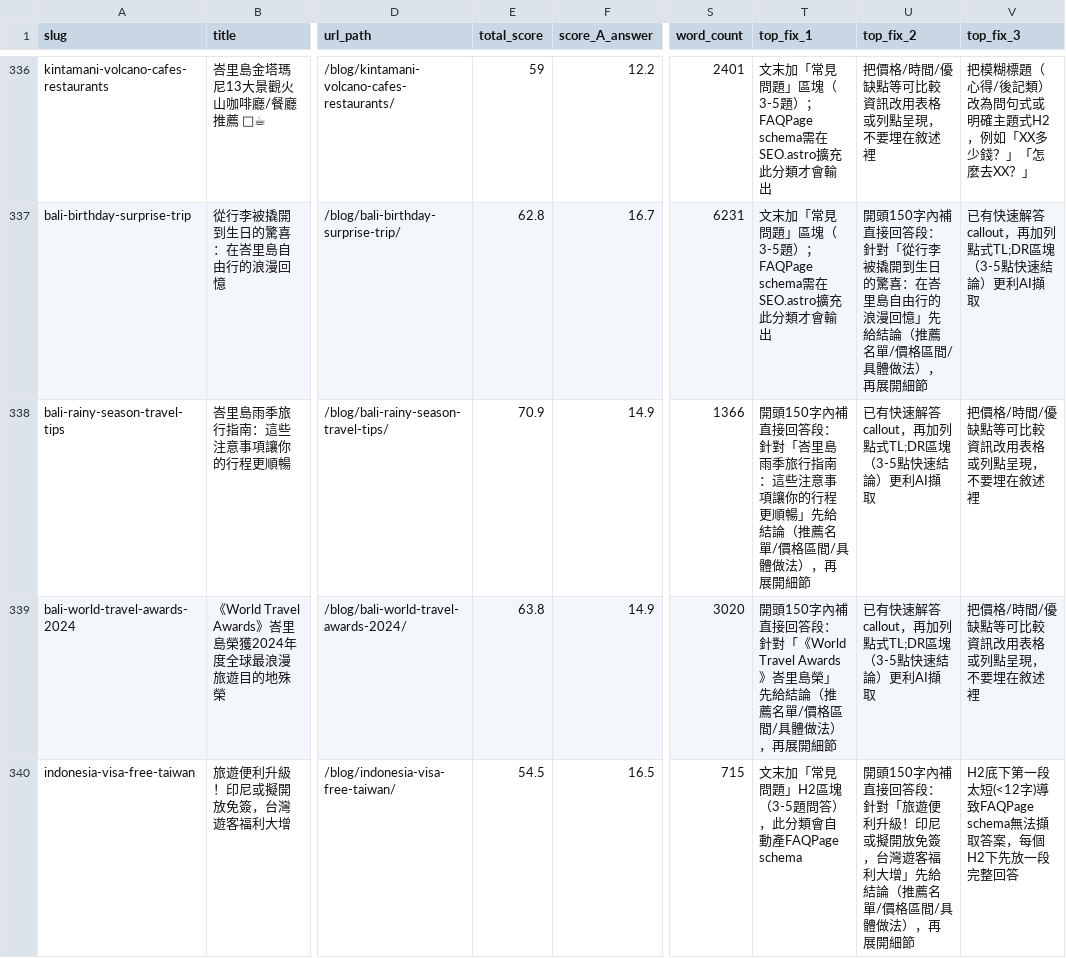
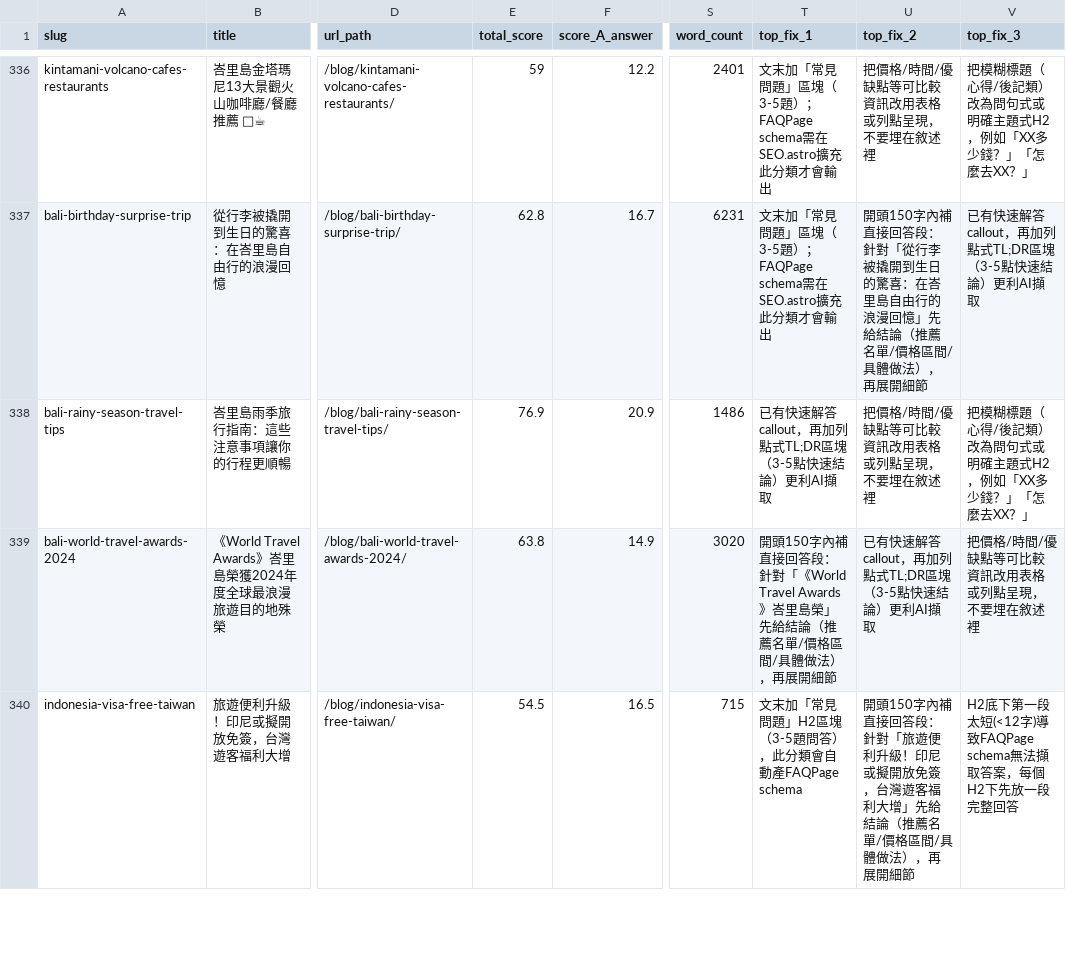
Before and after one commit to otbanha/baligo, a CSV file: aeo-audit-report.csv, drawn as a sheet; only a part is shown, gaps mark what is left out; the diff covers the shown part only; the diff names each change by its address in the sheet, - before the commit and + after, or states it on an @@ line.

```diff
--- a/aeo-audit-report.csv
+++ b/aeo-audit-report.csv
-E338 (total_score): 70.9
+E338 (total_score): 76.9
-F338 (score_A_answer): 14.9
+F338 (score_A_answer): 20.9
-S338 (word_count): 1366
+S338 (word_count): 1486
-T338 (top_fix_1): 開頭150字內補直接回答段：針對「峇里島雨季旅行指南：這些注意事項讓你的行程更順暢」先給結論（推薦名單/價格區間/具體做法），再展開細節
+T338 (top_fix_1): 已有快速解答callout，再加列點式TL;DR區塊（3-5點快速結論）更利AI擷取
-U338 (top_fix_2): 已有快速解答callout，再加列點式TL;DR區塊（3-5點快速結論）更利AI擷取
+U338 (top_fix_2): 把價格/時間/優缺點等可比較資訊改用表格或列點呈現，不要埋在敘述裡
-V338 (top_fix_3): 把價格/時間/優缺點等可比較資訊改用表格或列點呈現，不要埋在敘述裡
+V338 (top_fix_3): 把模糊標題（心得/後記類）改為問句式或明確主題式H2，例如「XX多少錢？」「怎麼去XX？」
```
Also changed, not shown: 107 edited cells elsewhere in this file, 22 other files.
